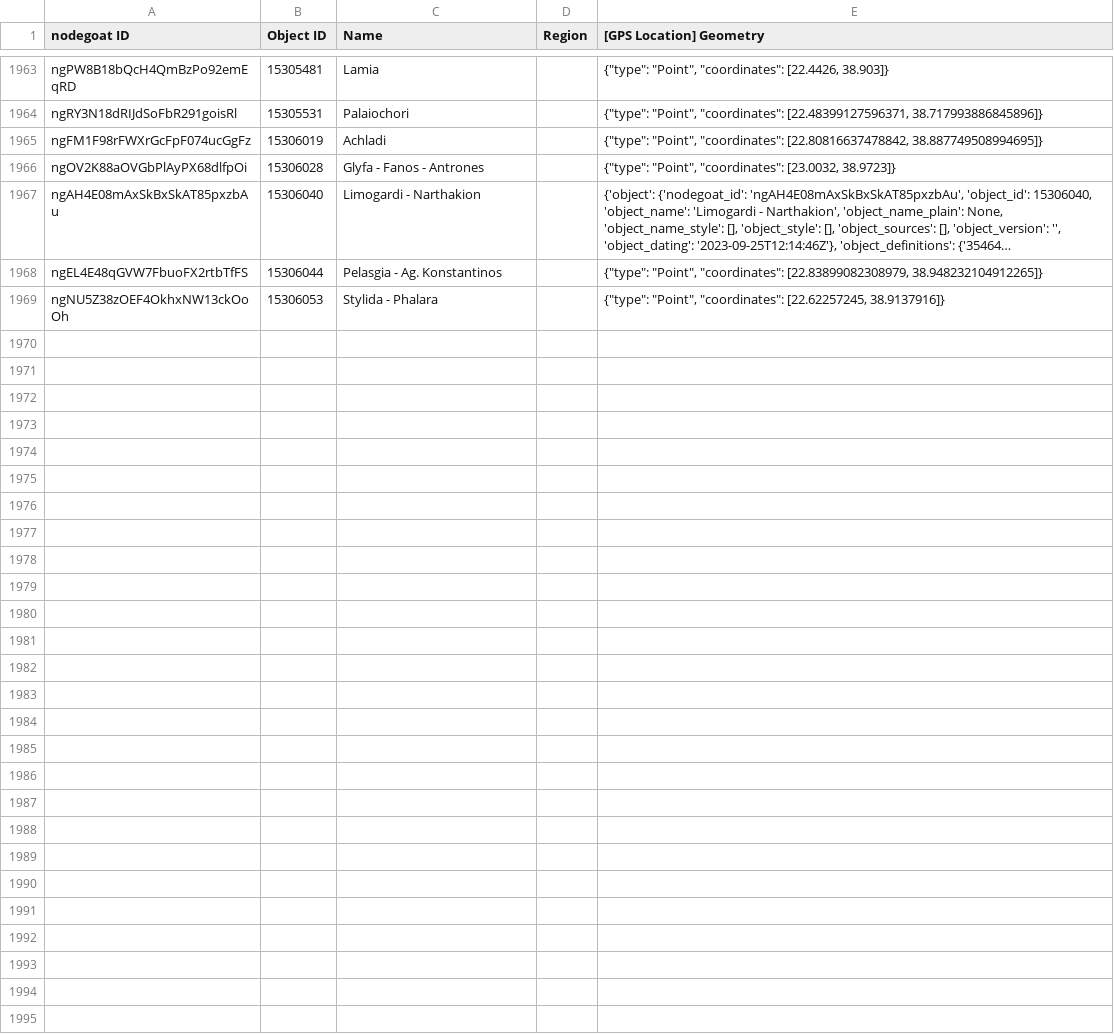
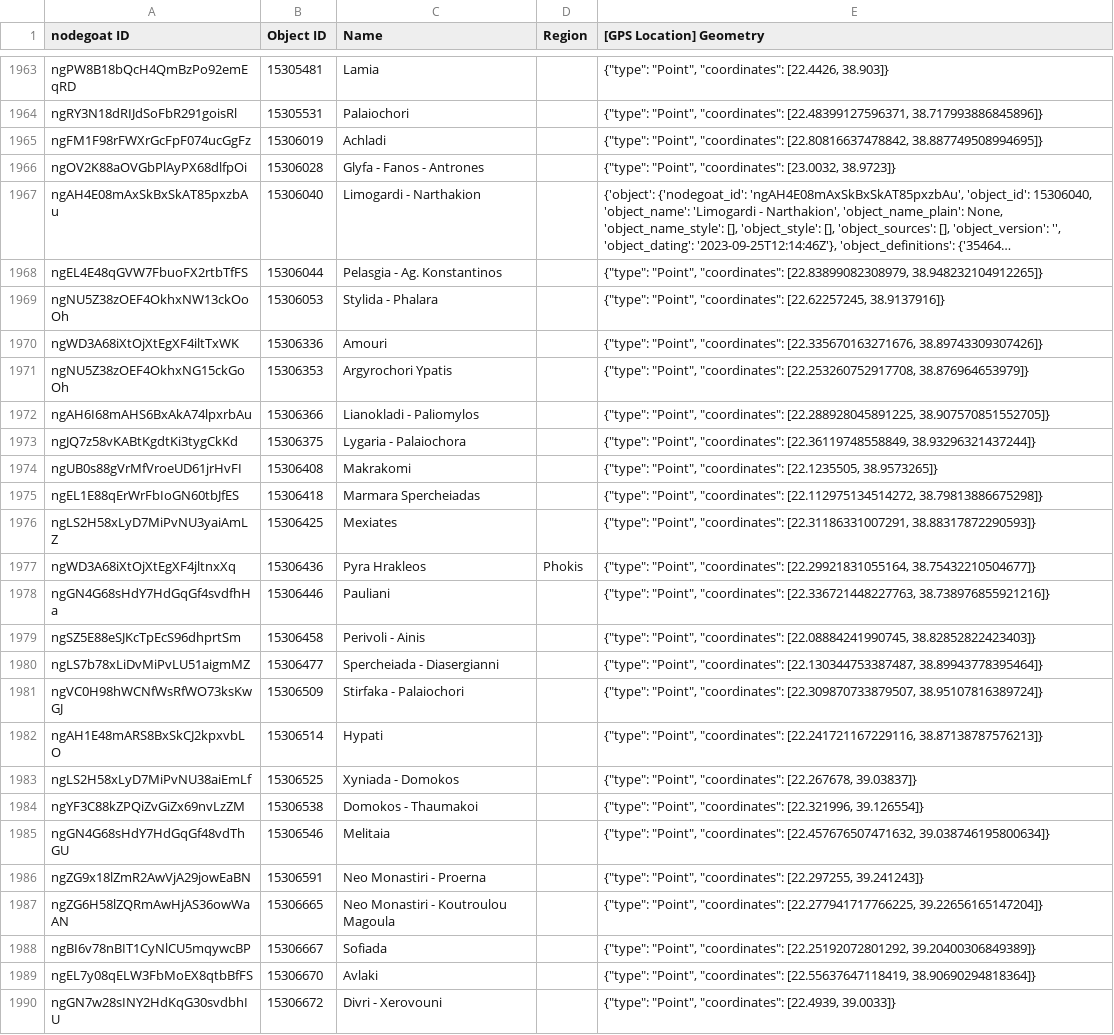
Before and after one commit to pyzmark/migmag, a CSV file: places.csv, drawn as a sheet; only a part is shown, gaps mark what is left out; long unchanged cells end in ….

Commit message:
Data update for Tue 26 Sep 2023 04:02:12 PM MDT

```diff
--- a/places.csv
+++ b/places.csv
@@ -1969 +1969,22 @@ ngEL4E48qGVW7FbuoFX2rtbTfFS,15306044,Pelasgia - Ag. Konstantinos,,"{""type"": ""
 ngNU5Z38zOEF4OkhxNW13ckOoOh,15306053,Stylida - Phalara,,"{""type"": ""Point"", ""coordinates"": [22.62257245, 38.9137916]}"
+ngWD3A68iXtOjXtEgXF4iltTxWK,15306336,Amouri,,"{""type"": ""Point"", ""coordinates"": [22.335670163271676, 38.89743309307426]}"
+ngNU5Z38zOEF4OkhxNG15ckGoOh,15306353,Argyrochori Ypatis,,"{""type"": ""Point"", ""coordinates"": [22.253260752917708, 38.876964653979]}"
+ngAH6I68mAHS6BxAkA74lpxrbAu,15306366,Lianokladi - Paliomylos,,"{""type"": ""Point"", ""coordinates"": [22.288928045891225, 38.907570851552705]}"
+ngJQ7z58vKABtKgdtKi3tygCkKd,15306375,Lygaria - Palaiochora,,"{""type"": ""Point"", ""coordinates"": [22.36119748558849, 38.93296321437244]}"
+ngUB0s88gVrMfVroeUD61jrHvFI,15306408,Makrakomi,,"{""type"": ""Point"", ""coordinates"": [22.1235505, 38.9573265]}"
+ngEL1E88qErWrFbIoGN60tbJfES,15306418,Marmara Spercheiadas,,"{""type"": ""Point"", ""coordinates"": [22.112975134514272, 38.79813886675298]}"
+ngLS2H58xLyD7MiPvNU3yaiAmLZ,15306425,Mexiates,,"{""type"": ""Point"", ""coordinates"": [22.31186331007291, 38.88317872290593]}"
+ngWD3A68iXtOjXtEgXF4jltnxXq,15306436,Pyra Hrakleos,Phokis,"{""type"": ""Point"", ""coordinates"": [22.29921831055164, 38.75432210504677]}"
+ngGN4G68sHdY7HdGqGf4svdfhHa,15306446,Pauliani,,"{""type"": ""Point"", ""coordinates"": [22.336721448227763, 38.738976855921216]}"
+ngSZ5E88eSJKcTpEcS96dhprtSm,15306458,Perivoli - Ainis,,"{""type"": ""Point"", ""coordinates"": [22.08884241990745, 38.82852822423403]}"
+ngLS7b78xLiDvMiPvLU51aigmMZ,15306477,Spercheiada - Diasergianni,,"{""type"": ""Point"", ""coordinates"": [22.130344753387487, 38.89943778395464]}"
+ngVC0H98hWCNfWsRfWO73ksKwGJ,15306509,Stirfaka - Palaiochori,,"{""type"": ""Point"", ""coordinates"": [22.309870733879507, 38.95107816389724]}"
+ngAH1E48mARS8BxSkCJ2kpxvbLO,15306514,Hypati,,"{""type"": ""Point"", ""coordinates"": [22.241721167229116, 38.87138787576213]}"
+ngLS2H58xLyD7MiPvNU38aiEmLf,15306525,Xyniada - Domokos,,"{""type"": ""Point"", ""coordinates"": [22.267678, 39.03837]}"
+ngYF3C88kZPQiZvGiZx69nvLzZM,15306538,Domokos - Thaumakoi,,"{""type"": ""Point"", ""coordinates"": [22.321996, 39.126554]}"
+ngGN4G68sHdY7HdGqGf48vdThGU,15306546,Melitaia,,"{""type"": ""Point"", ""coordinates"": [22.457676507471632, 39.038746195800634]}"
+ngZG9x18lZmR2AwVjA29jowEaBN,15306591,Neo Monastiri - Proerna,,"{""type"": ""Point"", ""coordinates"": [22.297255, 39.241243]}"
+ngZG6H58lZQRmAwHjAS36owWaAN,15306665,Neo Monastiri - Koutroulou Magoula,,"{""type"": ""Point"", ""coordinates"": [22.277941717766225, 39.22656165147204]}"
+ngBI6v78nBIT1CyNlCU5mqywcBP,15306667,Sofiada,,"{""type"": ""Point"", ""coordinates"": [22.25192072801292, 39.20400306849389]}"
+ngEL7y08qELW3FbMoEX8qtbBfFS,15306670,Avlaki,,"{""type"": ""Point"", ""coordinates"": [22.55637647118419, 38.90690294818364]}"
+ngGN7w28sINY2HdKqG30svdbhIU,15306672,Divri - Xerovouni,,"{""type"": ""Point"", ""coordinates"": [22.4939, 39.0033]}"
```
Also changed, not shown: mythjour.csv, 5 other files.
